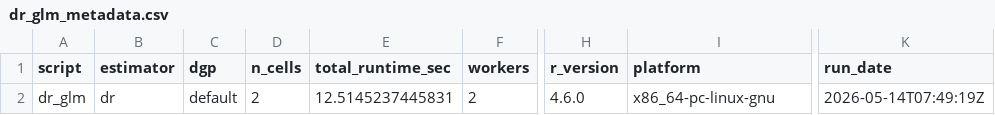
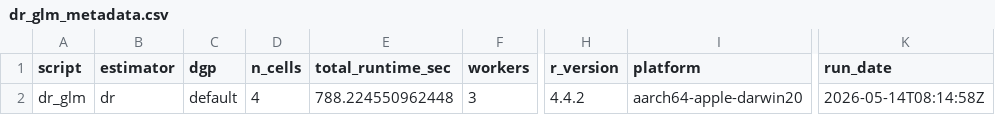
Before and after one commit to ncn-foreigners/nonprobsvy-coverage, a CSV file: results/dr/dr_glm_metadata.csv, drawn as a sheet; only a part is shown, gaps mark what is left out; the diff names each change by its address in the sheet, - before the commit and + after, or states it on an @@ line.

```diff
--- a/results/dr/dr_glm_metadata.csv
+++ b/results/dr/dr_glm_metadata.csv
-D2 (n_cells): 2
+D2 (n_cells): 4
-E2 (total_runtime_sec): 12.5145237445831
+E2 (total_runtime_sec): 788.224550962448
-F2 (workers): 2
+F2 (workers): 3
-H2 (r_version): 4.6.0
+H2 (r_version): 4.4.2
-I2 (platform): x86_64-pc-linux-gnu
+I2 (platform): aarch64-apple-darwin20
-K2 (run_date): 2026-05-14T07:49:19Z
+K2 (run_date): 2026-05-14T08:14:58Z
```
Also changed, not shown: results/dr/dr_glm_coverage.csv, results/ipw/ipw_kim2021_coverage.csv, 40 other files.
